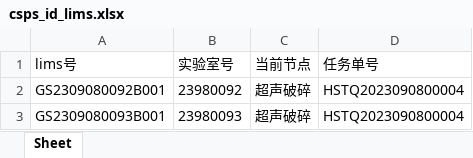
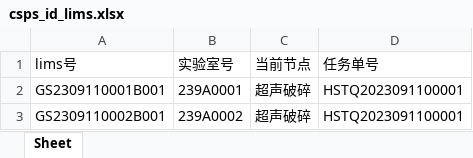
Before and after one commit to ZhouGZ666888/AutoTestScriptForSHLIMS, an Excel workbook: data/excel_doc/csps_id_lims.xlsx, sheet Sheet, drawn as a sheet; values as stored, in another font and other column widths than the file's, no borders; the diff names each change by its address in the sheet, - before the commit and + after, or states it on an @@ line.

```diff
--- a/data/excel_doc/csps_id_lims.xlsx (sheet Sheet)
+++ b/data/excel_doc/csps_id_lims.xlsx (sheet Sheet)
-A2 (lims号): GS2309080092B001
+A2 (lims号): GS2309110001B001
-B2 (实验室号): 23980092
+B2 (实验室号): 239A0001
-D2:D3 (任务单号): HSTQ2023090800004
+D2:D3 (任务单号): HSTQ2023091100001
-A3 (lims号): GS2309080093B001
+A3 (lims号): GS2309110002B001
-B3 (实验室号): 23980093
+B3 (实验室号): 239A0002
```
Also changed, not shown: data/excel_doc/dnbpremix_lims_id.xlsx, data/excel_doc/hstq_id_lims.xlsx, 34 other files.
